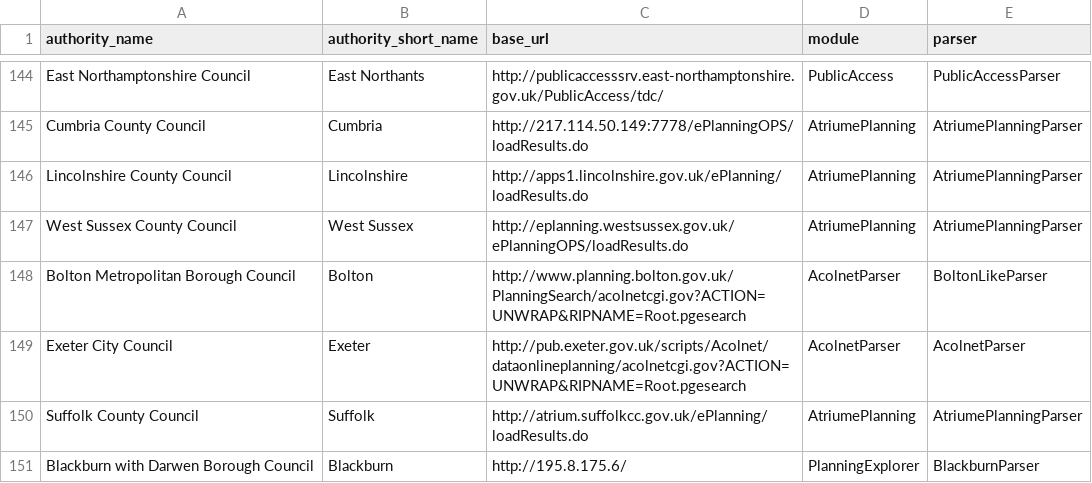
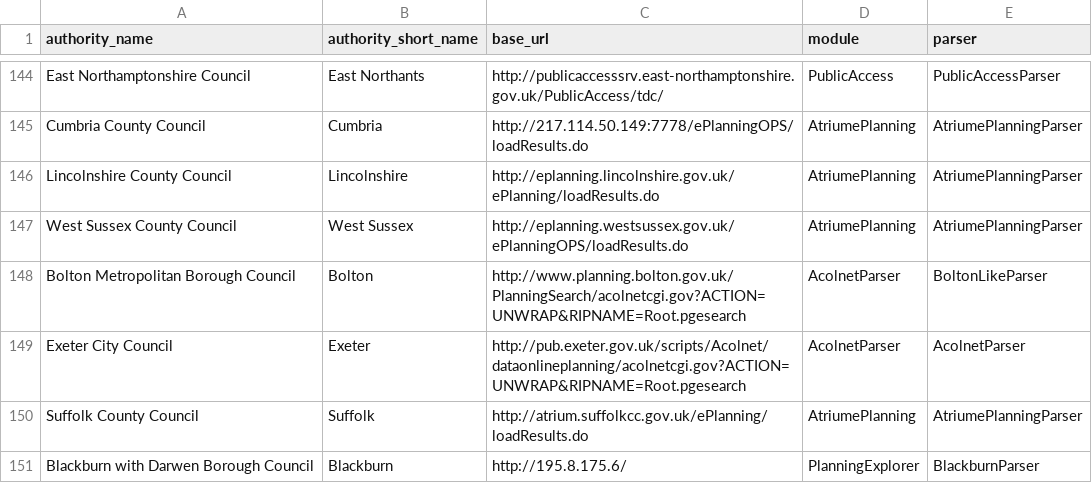
Before and after one commit to openaustralia/planningalerts, a CSV file: python_scrapers/SitesToGenerate.csv, drawn as a sheet; only a part is shown, gaps mark what is left out.

Commit message:
Actually fix lincolnshire...

```diff
--- a/python_scrapers/SitesToGenerate.csv
+++ b/python_scrapers/SitesToGenerate.csv
@@ -145,3 +145,3 @@
 "Cumbria County Council", "Cumbria", "http://217.114.50.149:7778/ePlanningOPS/loadResults.do", "AtriumePlanning", "AtriumePlanningParser"
-"Lincolnshire County Council", "Lincolnshire", "http://apps1.lincolnshire.gov.uk/ePlanning/loadResults.do", "AtriumePlanning", "AtriumePlanningParser"
+"Lincolnshire County Council", "Lincolnshire", "http://eplanning.lincolnshire.gov.uk/ePlanning/loadResults.do", "AtriumePlanning", "AtriumePlanningParser"
 "West Sussex County Council", "West Sussex", "http://eplanning.westsussex.gov.uk/ePlanningOPS/loadResults.do", "AtriumePlanning", "AtriumePlanningParser"
```
